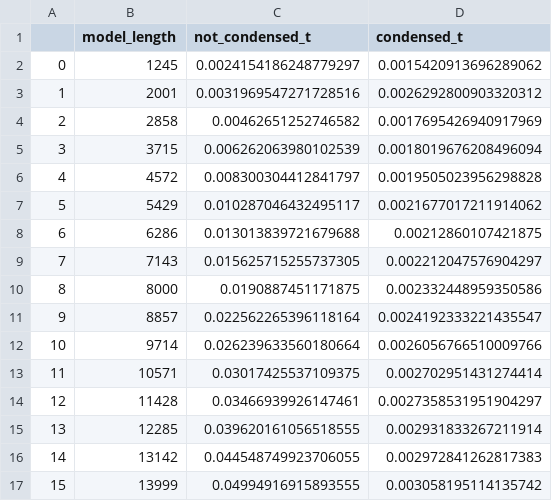
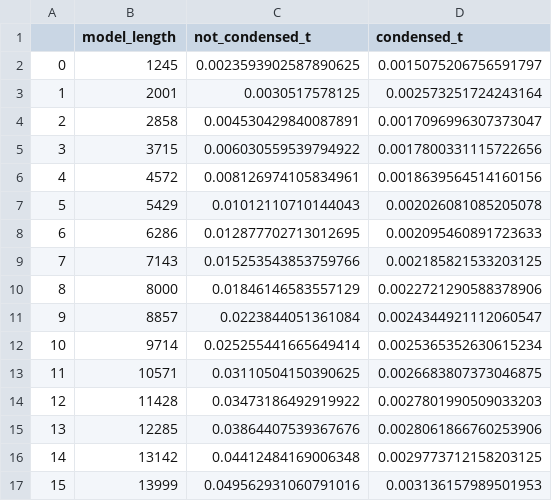
Before and after one commit to lazlop/graph-pattern-id, a CSV file: examples/query-time.csv, drawn as a sheet; only a part is shown; the diff covers the shown part only.

```diff
--- a/examples/query-time.csv
+++ b/examples/query-time.csv
@@ -1,17 +1,17 @@
 ,model_length,not_condensed_t,condensed_t
-0,1245,0.0024154186248779297,0.0015420913696289062
-1,2001,0.0031969547271728516,0.0026292800903320312
-2,2858,0.00462651252746582,0.0017695426940917969
-3,3715,0.006262063980102539,0.0018019676208496094
-4,4572,0.008300304412841797,0.0019505023956298828
-5,5429,0.010287046432495117,0.0021677017211914062
-6,6286,0.013013839721679688,0.00212860107421875
-7,7143,0.015625715255737305,0.002212047576904297
-8,8000,0.0190887451171875,0.002332448959350586
-9,8857,0.022562265396118164,0.0024192333221435547
-10,9714,0.026239633560180664,0.0026056766510009766
-11,10571,0.03017425537109375,0.002702951431274414
-12,11428,0.03466939926147461,0.0027358531951904297
-13,12285,0.039620161056518555,0.002931833267211914
-14,13142,0.044548749923706055,0.002972841262817383
-15,13999,0.04994916915893555,0.003058195114135742
+0,1245,0.0023593902587890625,0.0015075206756591797
+1,2001,0.0030517578125,0.002573251724243164
+2,2858,0.004530429840087891,0.0017096996307373047
+3,3715,0.006030559539794922,0.0017800331115722656
+4,4572,0.008126974105834961,0.0018639564514160156
+5,5429,0.01012110710144043,0.002026081085205078
+6,6286,0.012877702713012695,0.002095460891723633
+7,7143,0.015253543853759766,0.002185821533203125
+8,8000,0.01846146583557129,0.0022721290588378906
+9,8857,0.0223844051361084,0.0024344921112060547
+10,9714,0.025255441665649414,0.0025365352630615234
+11,10571,0.03110504150390625,0.0026683807373046875
+12,11428,0.03473186492919922,0.0027801990509033203
+13,12285,0.03864407539367676,0.0028061866760253906
+14,13142,0.04412484169006348,0.0029773712158203125
+15,13999,0.049562931060791016,0.003136157989501953
```
Also changed, not shown: 20 added rows and 8 edited cells elsewhere in this file, 19 other files.
